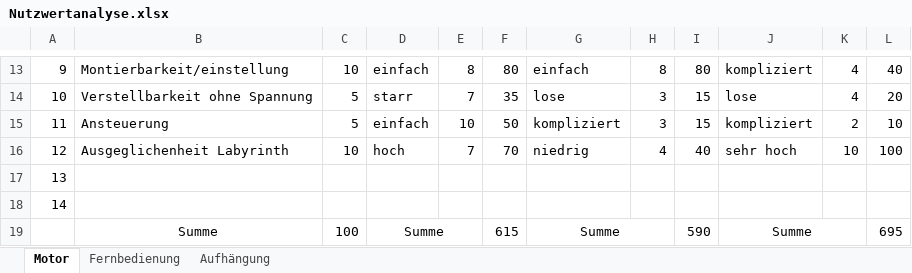
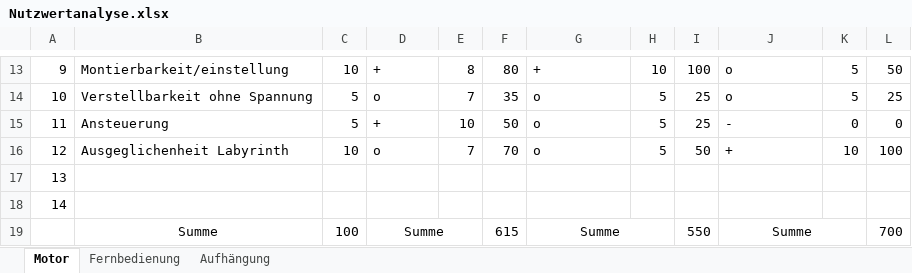
Before and after one commit to jamadir/Komplexlabor, an Excel workbook: Nutzwertanalyse.xlsx, sheet Motor, drawn as a sheet; only a part is shown, gaps mark what is left out; values as stored, in another font and other column widths than the file's, no borders; the diff covers the shown part only; the diff names each change by its address in the sheet, - before the commit and + after, or states it on an @@ line.

```diff
--- a/Nutzwertanalyse.xlsx (sheet Motor)
+++ b/Nutzwertanalyse.xlsx (sheet Motor)
-D13: einfach
+D13: +
-G13: einfach
+G13: +
-H13: 8
+H13: 10
-I13: 80
+I13: 100
-J13: kompliziert
+J13: o
-K13:K14: 4
+K13:K14: 5
-L13: 40
+L13: 50
-D14: starr
+D14: o
-G14: lose
+G14: o
-H14:H15: 3
+H14:H15: 5
-I14:I15: 15
+I14:I15: 25
-J14: lose
+J14: o
-L14: 20
+L14: 25
-D15: einfach
+D15: +
-G15: kompliziert
+G15: o
-J15: kompliziert
+J15: -
-K15: 2
+K15: 0
-L15: 10
+L15: 0
-D16: hoch
+D16: o
-G16: niedrig
+G16: o
-H16: 4
+H16: 5
-I16: 40
+I16: 50
-J16: sehr hoch
+J16: +
-I19: 590
+I19: 550
-L19: 695
+L19: 700
```
Also changed, not shown: 42 edited cells elsewhere in this sheet.
